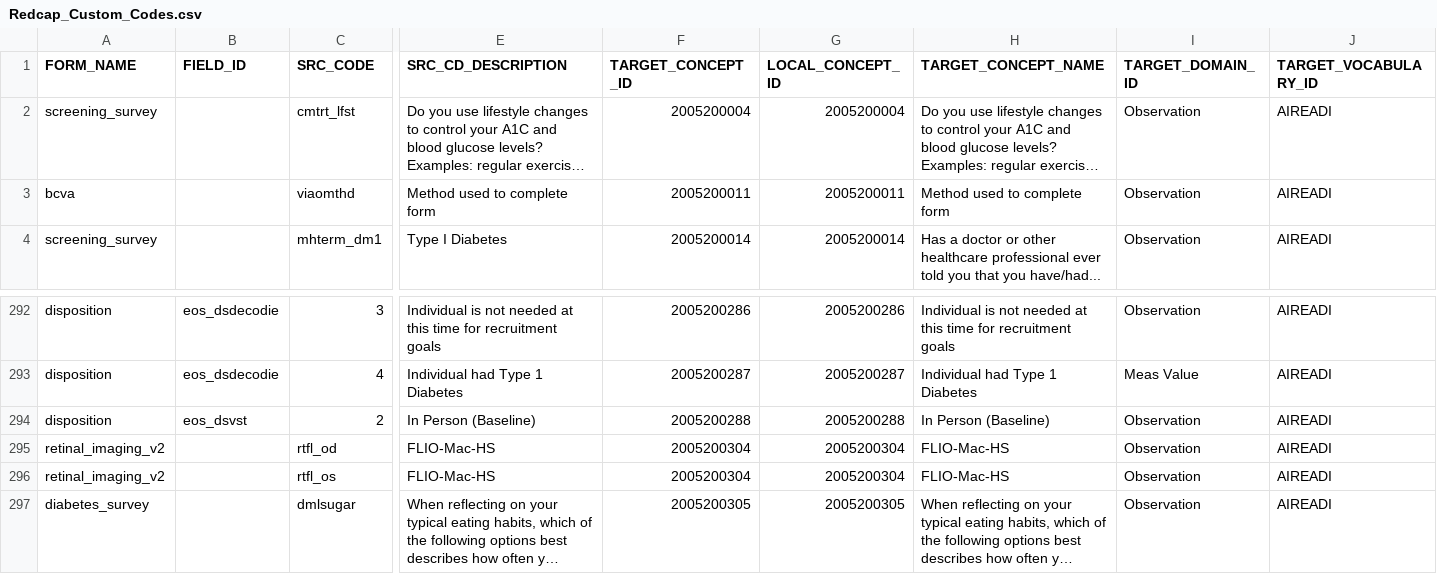
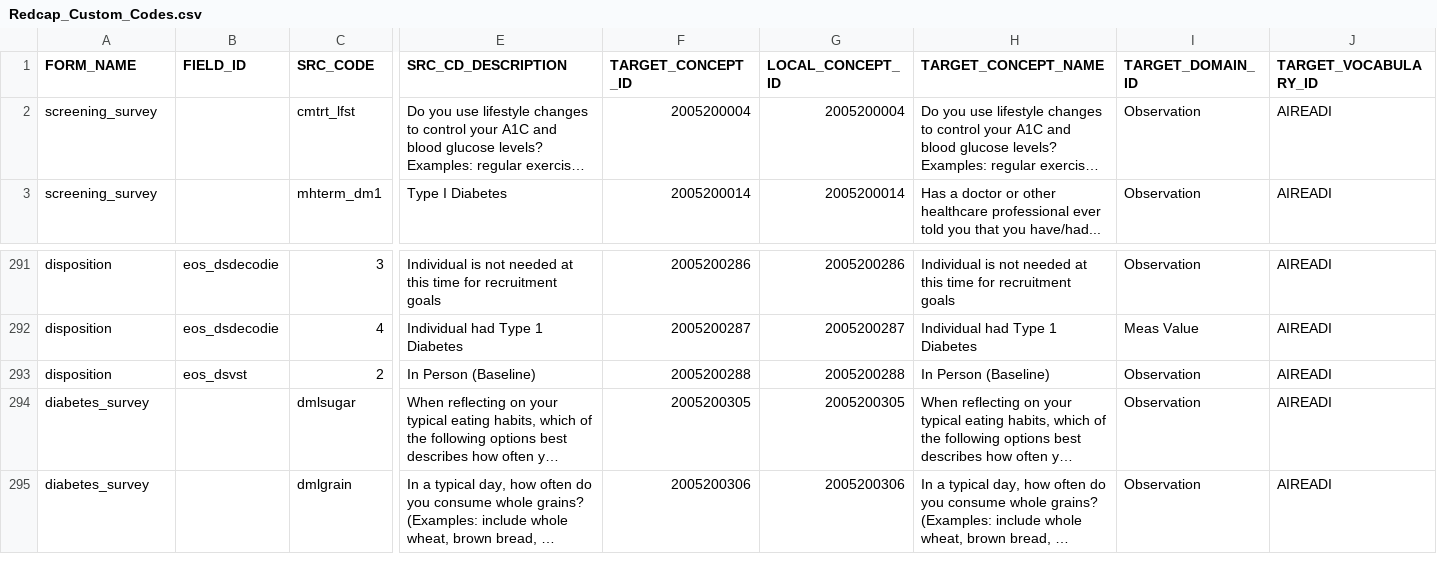
Before and after one commit to AI-READI/DataElementMaps, a CSV file: Custom_Concepts_Review/Redcap_Custom_Codes.csv, drawn as a sheet; only a part is shown, gaps mark what is left out; the shorter side is filled out with more unchanged rows; long unchanged cells end in …; rows hold the shown columns only; the diff names each change by its address in the sheet, - before the commit and + after, or states it on an @@ line.

Commit message:
Removed Vision Vocab

```diff
--- a/Custom_Concepts_Review/Redcap_Custom_Codes.csv
+++ b/Custom_Concepts_Review/Redcap_Custom_Codes.csv
-row 3: bcva |  | viaomthd | Method used to complete form | 2005200011 | 2005200011 | Method used to complete form | Observation | AIREADI
-row 295: retinal_imaging_v2 |  | rtfl_od | FLIO-Mac-HS | 2005200304 | 2005200304 | FLIO-Mac-HS | Observation | AIREADI
-row 296: retinal_imaging_v2 |  | rtfl_os | FLIO-Mac-HS | 2005200304 | 2005200304 | FLIO-Mac-HS | Observation | AIREADI
```
Also changed, not shown: 1 other file.
